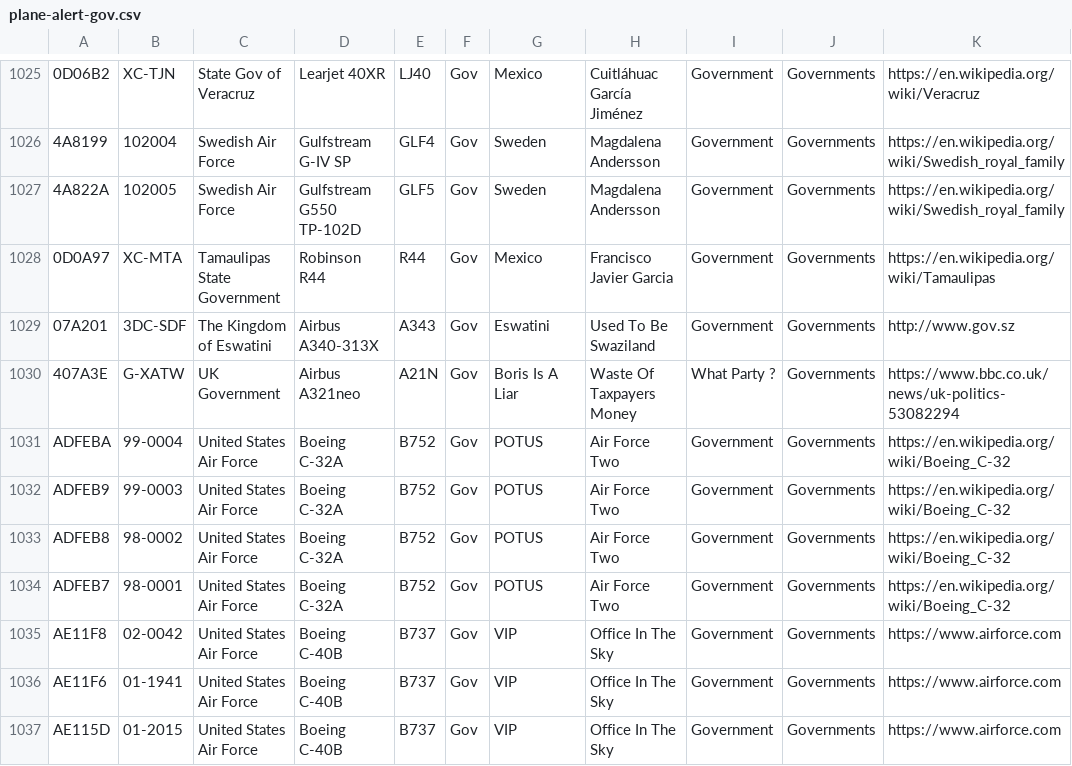
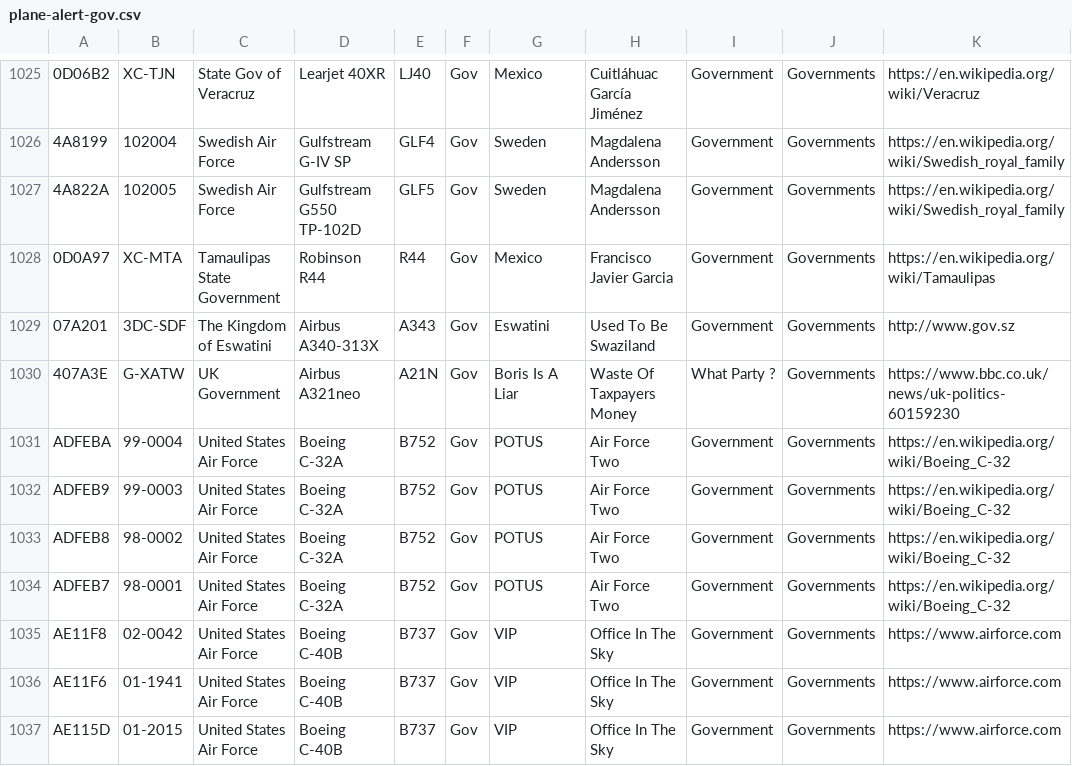
Before and after one commit to sdr-enthusiasts/plane-alert-db, a CSV file: plane-alert-gov.csv, drawn as a sheet; only a part is shown, gaps mark what is left out; the diff names each change by its address in the sheet, - before the commit and + after, or states it on an @@ line.

```diff
--- a/plane-alert-gov.csv
+++ b/plane-alert-gov.csv
-K1030: https://www.bbc.co.uk/news/uk-politics-53082294
+K1030: https://www.bbc.co.uk/news/uk-politics-60159230
```
Also changed, not shown: badgers-best.csv, plane-alert-mil.csv, 1 other file.
